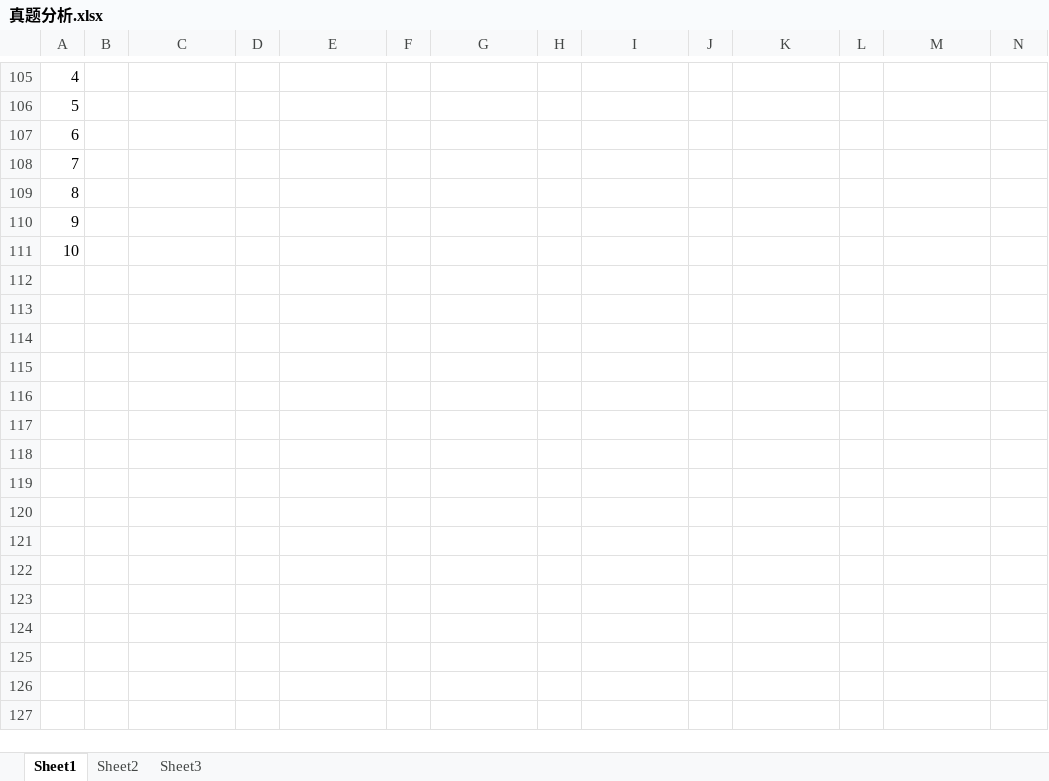
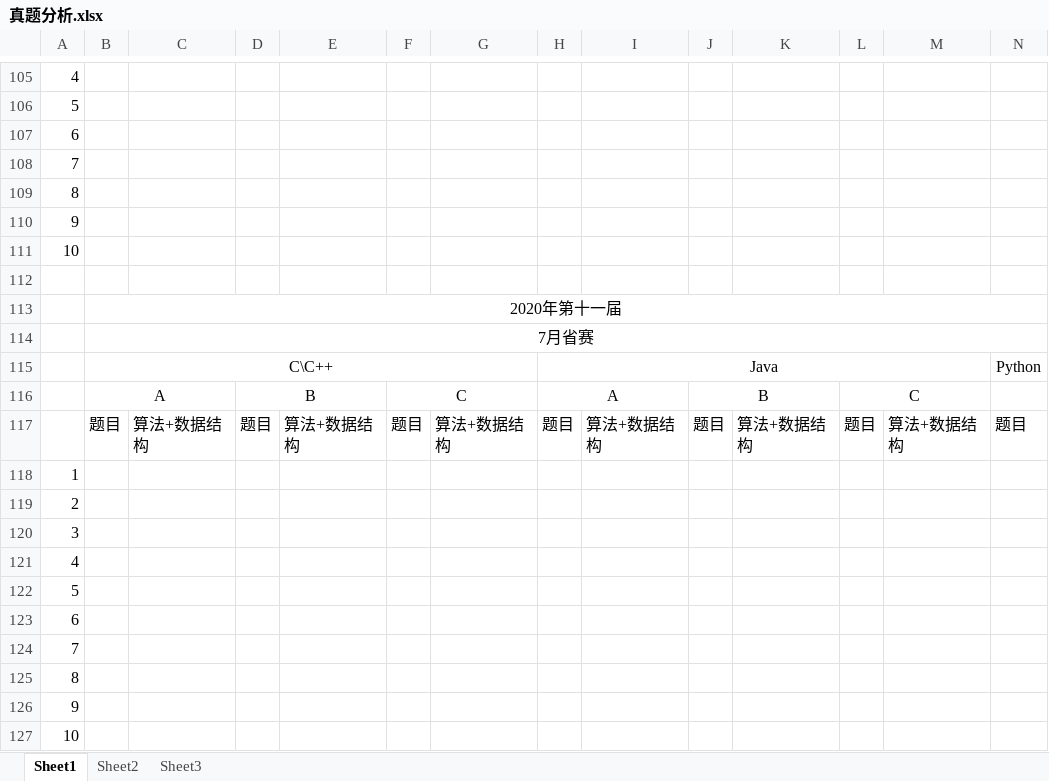
Before and after one commit to 07md/Algorithm, an Excel workbook: BlueBridgeCup/Subject/真题分析.xlsx, sheet Sheet1, drawn as a sheet; only a part is shown, gaps mark what is left out; values as stored, in another font and other column widths than the file's, no borders; rows hold the shown columns only; the diff names each change by its address in the sheet, - before the commit and + after, or states it on an @@ line.

```diff
--- a/BlueBridgeCup/Subject/真题分析.xlsx (sheet Sheet1)
+++ b/BlueBridgeCup/Subject/真题分析.xlsx (sheet Sheet1)
+row 112: (empty)
+row 113:  | 2020年第十一届
+row 114:  | 7月省赛
+row 115:  | C\C++ |  |  |  |  |  | Java |  |  |  |  |  | Python
+row 116:  | A |  | B |  | C |  | A |  | B |  | C
+row 117:  | 题目 | 算法+数据结构 | 题目 | 算法+数据结构 | 题目 | 算法+数据结构 | 题目 | 算法+数据结构 | 题目 | 算法+数据结构 | 题目 | 算法+数据结构 | 题目
+row 118: 1
+row 119: 2
+row 120: 3
+row 121: 4
+row 122: 5
+row 123: 6
+row 124: 7
+row 125: 8
+row 126: 9
+row 127: 10
```
Also changed, not shown: 11 other files.
